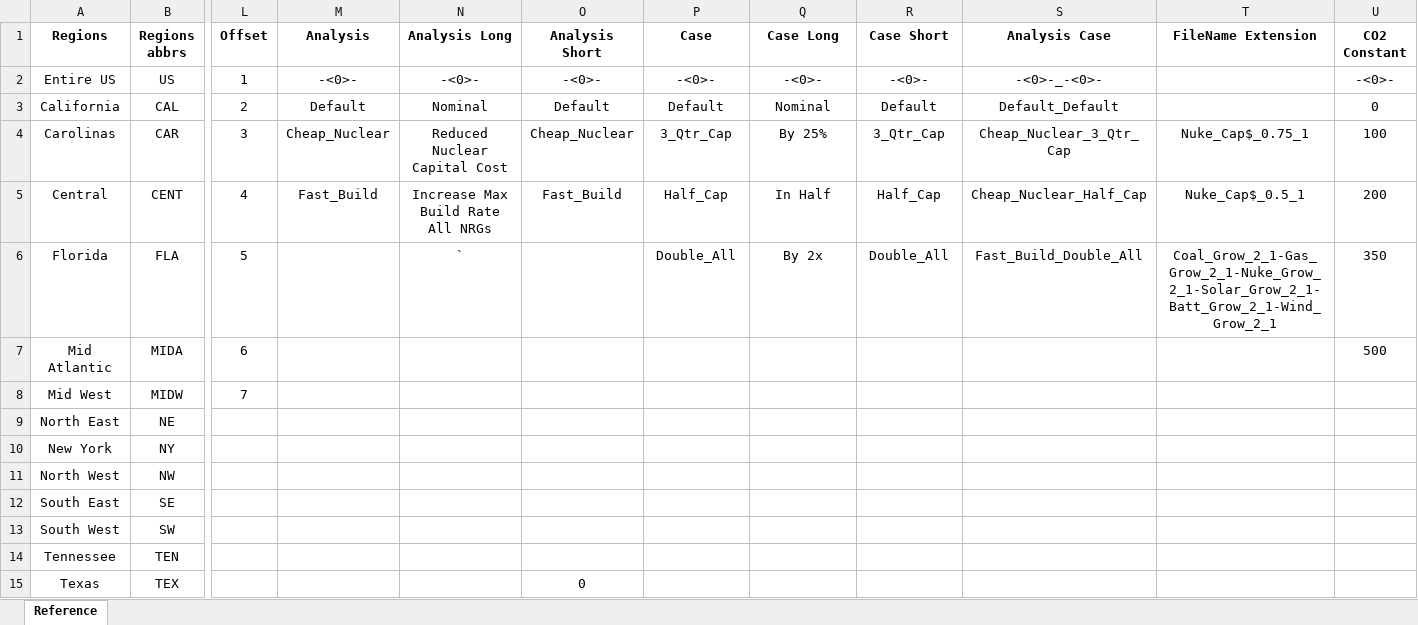
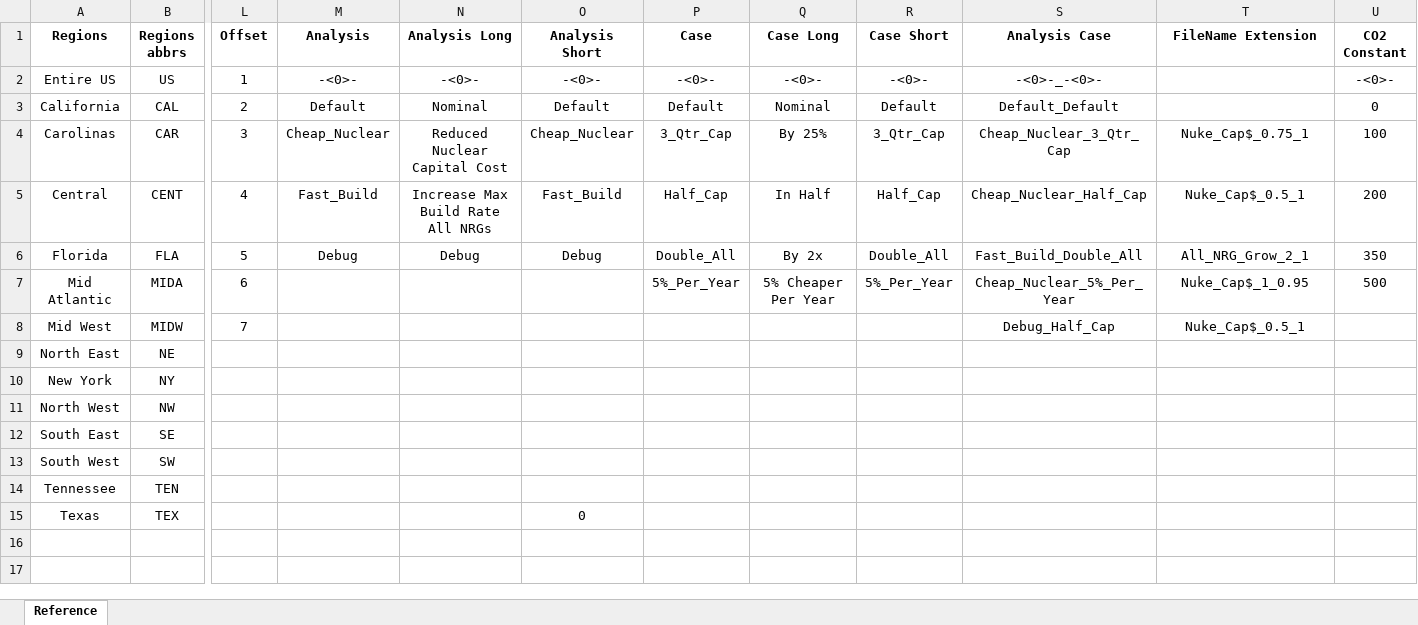
Before and after one commit to cliffgold/Optimize, an Excel workbook: Macro/Reference.xlsx, sheet Reference, drawn as a sheet; only a part is shown, gaps mark what is left out; values as stored, in another font and other column widths than the file's, no borders; the diff names each change by its address in the sheet, - before the commit and + after, or states it on an @@ line.

Commit message:
Shortened paths. Optimize/Macro/../Library -> Optimize/Library.  Cases where we have one dexcriptor for each NRG, went to 1 descriptor for All_NRG

```diff
--- a/Macro/Reference.xlsx (sheet Reference)
+++ b/Macro/Reference.xlsx (sheet Reference)
-M6 (Analysis): (empty)
+M6 (Analysis): Debug
-N6 (Analysis Long): `
+N6 (Analysis Long): Debug
-O6 (Analysis Short): (empty)
+O6 (Analysis Short): Debug
-T6 (FileName Extension): Coal_Grow_2_1-Gas_Grow_2_1-Nuke_Grow_2_1-Solar_Grow_2_1-Batt_Grow_2_1-Wind_Grow_2_1
+T6 (FileName Extension): All_NRG_Grow_2_1
-P7 (Case): (empty)
+P7 (Case): 5%_Per_Year
-Q7 (Case Long): (empty)
+Q7 (Case Long): 5% Cheaper Per Year
-R7 (Case Short): (empty)
+R7 (Case Short): 5%_Per_Year
-S7 (Analysis Case): (empty)
+S7 (Analysis Case): Cheap_Nuclear_5%_Per_Year
-T7 (FileName Extension): (empty)
+T7 (FileName Extension): Nuke_Cap$_1_0.95
-S8 (Analysis Case): (empty)
+S8 (Analysis Case): Debug_Half_Cap
-T8 (FileName Extension): (empty)
+T8 (FileName Extension): Nuke_Cap$_0.5_1
```
Also changed, not shown: Macro/Compare_Gen.xlsm, Macro/Lib_Gen.xlsm.
